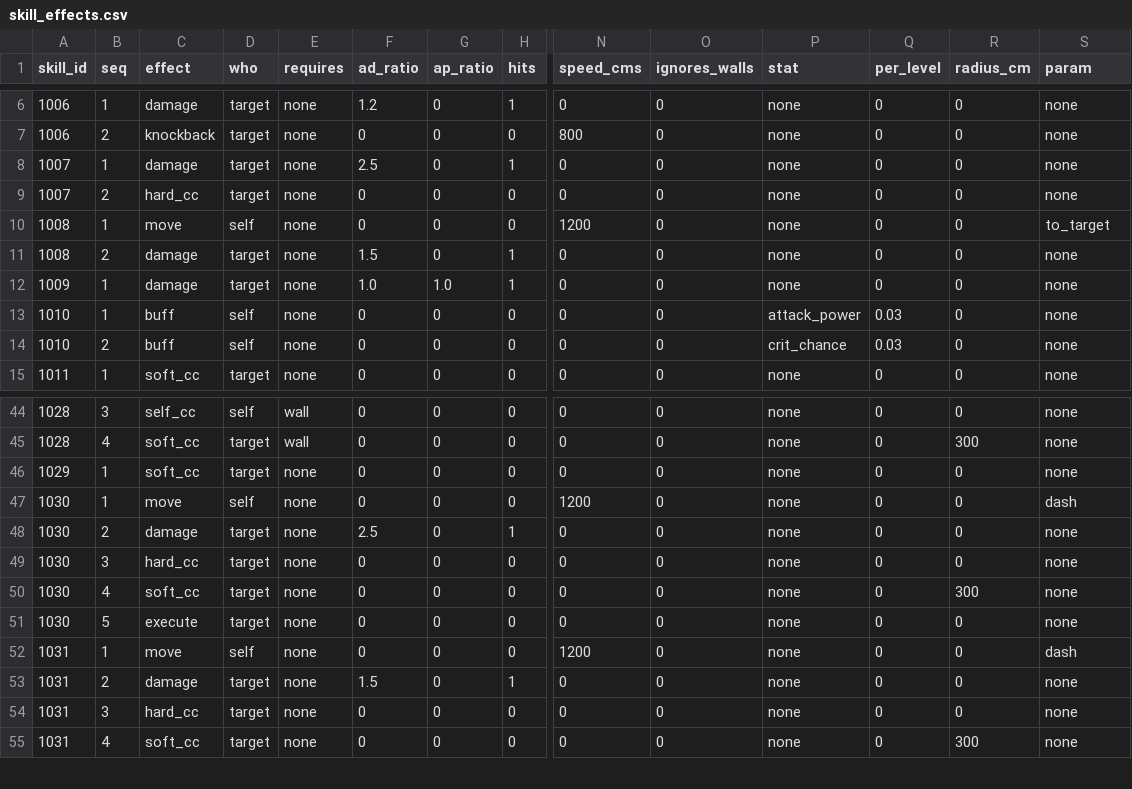
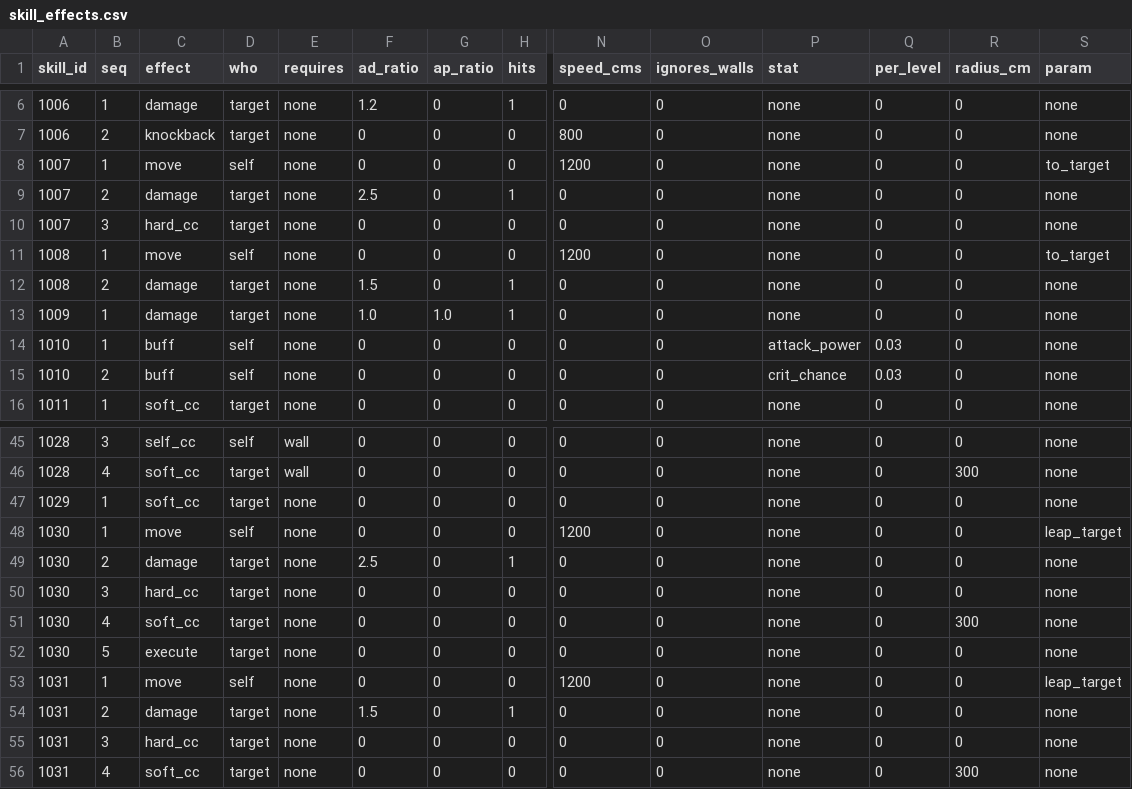
Before and after one commit to HyeonjungYun/for-be-the-king, a CSV file: Server/Data/skill_effects.csv, drawn as a sheet; only a part is shown, gaps mark what is left out; addresses are those after the commit; rows hold the shown columns only; the diff names each change by its address in the sheet, - before the commit and + after, or states it on an @@ line.

```diff
--- a/Server/Data/skill_effects.csv
+++ b/Server/Data/skill_effects.csv
+row 8: 1007 | 1 | move | self | none | 0 | 0 | 0 | 1200 | 0 | none | 0 | 0 | to_target
-B9 (seq): 1
+B9 (seq): 2
-B10 (seq): 2
+B10 (seq): 3
-S48 (param): dash
+S48 (param): leap_target
-S53 (param): dash
+S53 (param): leap_target
```
Also changed, not shown: Server/Data/monster_types.csv, Server/Data/motions.csv, 50 other files.
